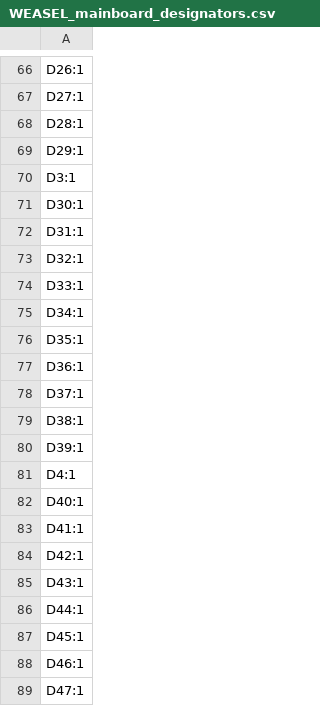
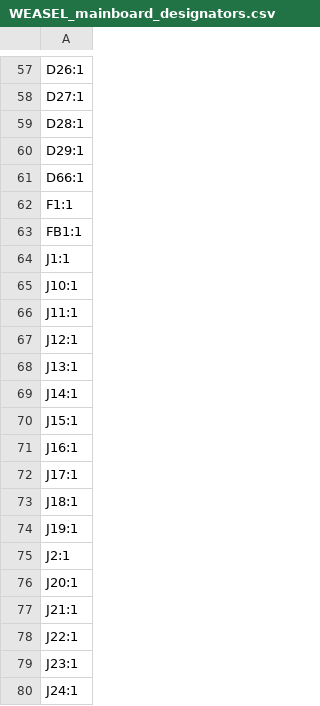
Before and after one commit to joebmz98/Weasel-West-Coast-Synthesiser, a CSV file: build/WEASEL_KiCad/production/WEASEL_mainboard_designators.csv, drawn as a sheet; only a part is shown, gaps mark what is left out; the shorter side is filled out with more unchanged rows; the diff covers the shown part only.

```diff
--- a/build/WEASEL_KiCad/production/WEASEL_mainboard_designators.csv
+++ b/build/WEASEL_KiCad/production/WEASEL_mainboard_designators.csv
@@ -69,21 +60 @@ D28:1
 D29:1
-D3:1
-D30:1
-D31:1
-D32:1
-D33:1
-D34:1
-D35:1
-D36:1
-D37:1
-D38:1
-D39:1
-D4:1
-D40:1
-D41:1
-D42:1
-D43:1
-D44:1
-D45:1
-D46:1
-D47:1
```
Also changed, not shown: 32 removed rows elsewhere in this file, build/WEASEL_KiCad/production/WEASEL_mainboard_positions.csv.
